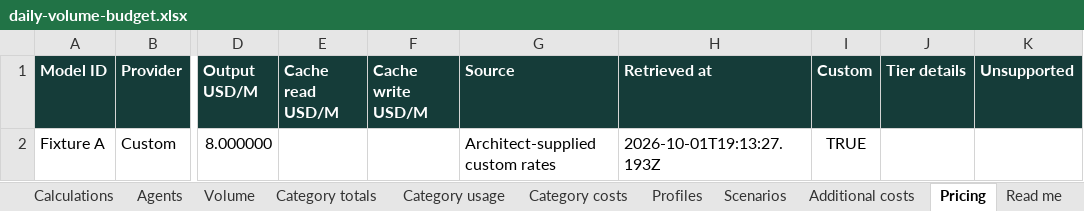
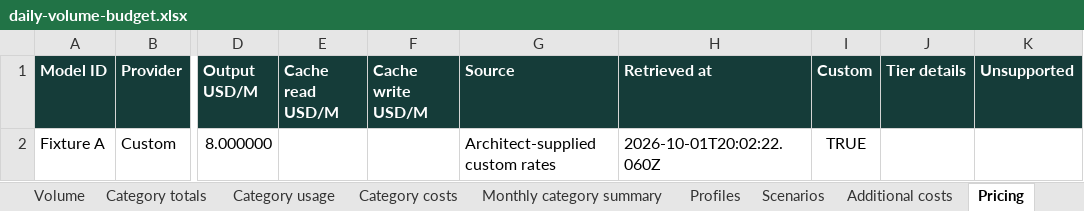
Before and after one commit to sandiplahiri/agent-cost-estimator, an Excel workbook: artifacts/daily-volume-budget.xlsx, sheet Pricing, drawn as a sheet; only a part is shown, gaps mark what is left out; values as stored, in another font and other column widths than the file's, no borders; the diff names each change by its address in the sheet, - before the commit and + after, or states it on an @@ line.

Commit message:
Summarize monthly input and output by category

```diff
--- a/artifacts/daily-volume-budget.xlsx (sheet Pricing)
+++ b/artifacts/daily-volume-budget.xlsx (sheet Pricing)
+sheet tab: Monthly category summary
-H2 (Retrieved at): 2026-10-01T19:13:27.193Z
+H2 (Retrieved at): 2026-10-01T20:02:22.060Z
```
Also changed, not shown: sheet Read me, artifacts/cache-hit-budget.xlsx, artifacts/gemini-cache-budget.xlsx, 25 other files.
